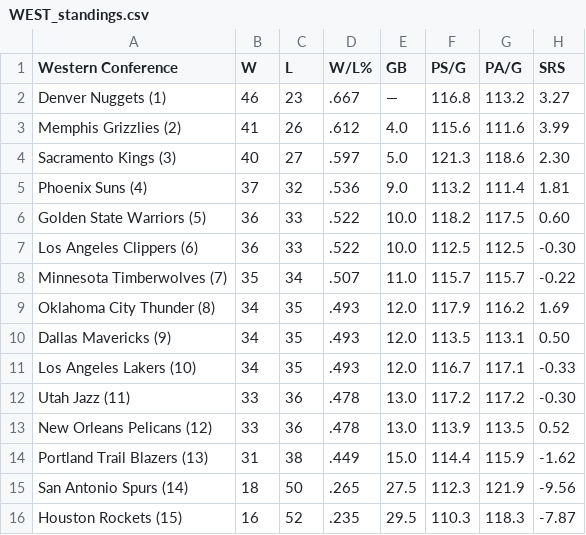
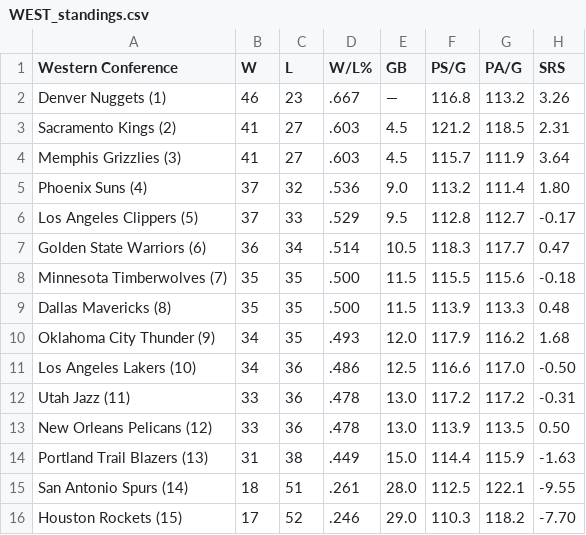
Before and after one commit to caHaber/flat-data-nba-standings, a CSV file: WEST_standings.csv, drawn as a sheet.

Commit message:
Flat: latest data (2023-03-16T16:13:02.396Z) {   "date": "2023-03-16T16:13:02.396Z",   "files": [     {       "name": "EAST_standings.csv",       "deltaBytes": 0,       "source": "https://www.espn.com/nba/standings"     },     {       "name": "NBA_2023.html",       "deltaBytes": -214,       "source": "https://www.espn.com/nba/standings"     },     {       "name": "WEST_standings.csv",       "deltaBytes": -1,       "source": "https://www.espn.com/nba/standings"     }   ] }

```diff
--- a/WEST_standings.csv
+++ b/WEST_standings.csv
@@ -1,16 +1,16 @@
 "Western Conference","W","L","W/L%","GB","PS/G","PA/G","SRS"
-"Denver Nuggets (1) ","46","23",".667","—","116.8","113.2","3.27"
-"Memphis Grizzlies (2) ","41","26",".612","4.0","115.6","111.6","3.99"
-"Sacramento Kings (3) ","40","27",".597","5.0","121.3","118.6","2.30"
-"Phoenix Suns (4) ","37","32",".536","9.0","113.2","111.4","1.81"
-"Golden State Warriors (5) ","36","33",".522","10.0","118.2","117.5","0.60"
-"Los Angeles Clippers (6) ","36","33",".522","10.0","112.5","112.5","-0.30"
-"Minnesota Timberwolves (7) ","35","34",".507","11.0","115.7","115.7","-0.22"
-"Oklahoma City Thunder (8) ","34","35",".493","12.0","117.9","116.2","1.69"
-"Dallas Mavericks (9) ","34","35",".493","12.0","113.5","113.1","0.50"
-"Los Angeles Lakers (10) ","34","35",".493","12.0","116.7","117.1","-0.33"
-"Utah Jazz (11) ","33","36",".478","13.0","117.2","117.2","-0.30"
-"New Orleans Pelicans (12) ","33","36",".478","13.0","113.9","113.5","0.52"
-"Portland Trail Blazers (13) ","31","38",".449","15.0","114.4","115.9","-1.62"
-"San Antonio Spurs (14) ","18","50",".265","27.5","112.3","121.9","-9.56"
-"Houston Rockets (15) ","16","52",".235","29.5","110.3","118.3","-7.87"
+"Denver Nuggets (1) ","46","23",".667","—","116.8","113.2","3.26"
+"Sacramento Kings (2) ","41","27",".603","4.5","121.2","118.5","2.31"
+"Memphis Grizzlies (3) ","41","27",".603","4.5","115.7","111.9","3.64"
+"Phoenix Suns (4) ","37","32",".536","9.0","113.2","111.4","1.80"
+"Los Angeles Clippers (5) ","37","33",".529","9.5","112.8","112.7","-0.17"
+"Golden State Warriors (6) ","36","34",".514","10.5","118.3","117.7","0.47"
+"Minnesota Timberwolves (7) ","35","35",".500","11.5","115.5","115.6","-0.18"
+"Dallas Mavericks (8) ","35","35",".500","11.5","113.9","113.3","0.48"
+"Oklahoma City Thunder (9) ","34","35",".493","12.0","117.9","116.2","1.68"
+"Los Angeles Lakers (10) ","34","36",".486","12.5","116.6","117.0","-0.50"
+"Utah Jazz (11) ","33","36",".478","13.0","117.2","117.2","-0.31"
+"New Orleans Pelicans (12) ","33","36",".478","13.0","113.9","113.5","0.50"
+"Portland Trail Blazers (13) ","31","38",".449","15.0","114.4","115.9","-1.63"
+"San Antonio Spurs (14) ","18","51",".261","28.0","112.5","122.1","-9.55"
+"Houston Rockets (15) ","17","52",".246","29.0","110.3","118.2","-7.70"
```
Also changed, not shown: EAST_standings.csv, 1 other file.
